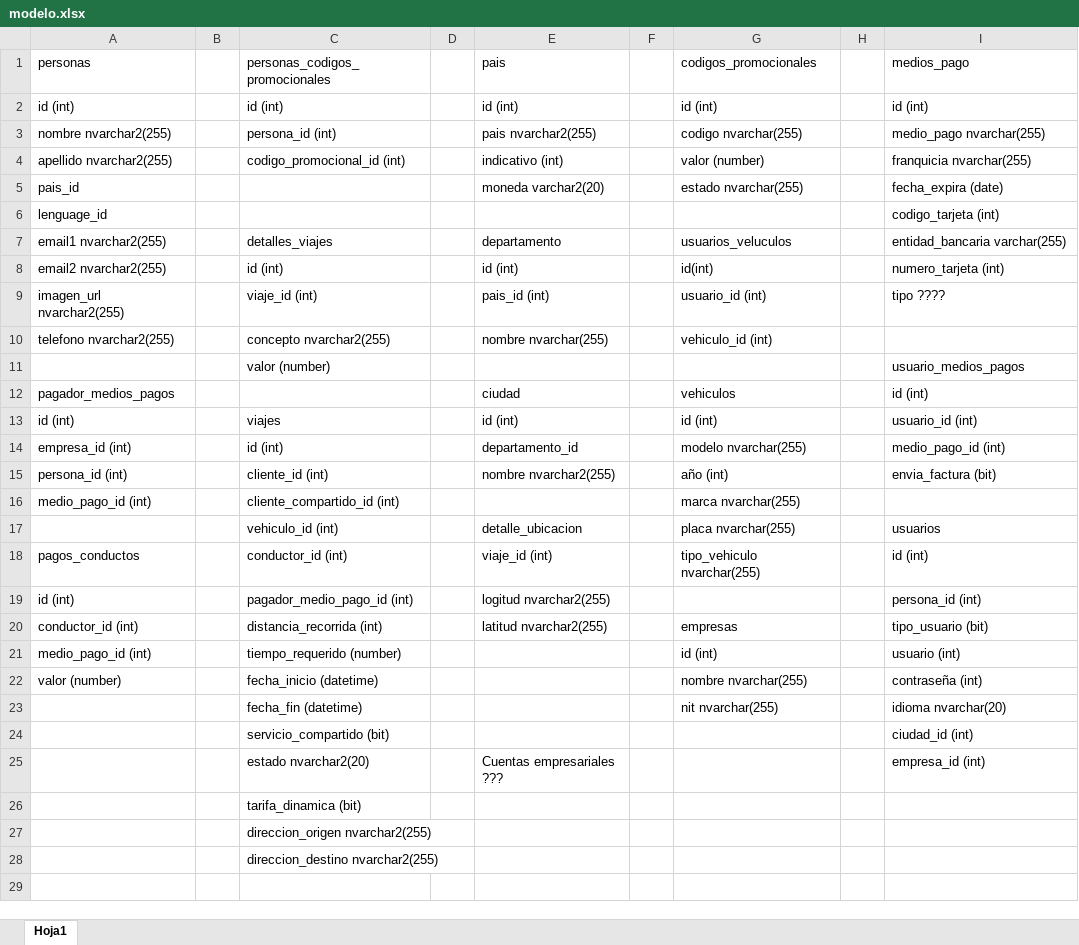
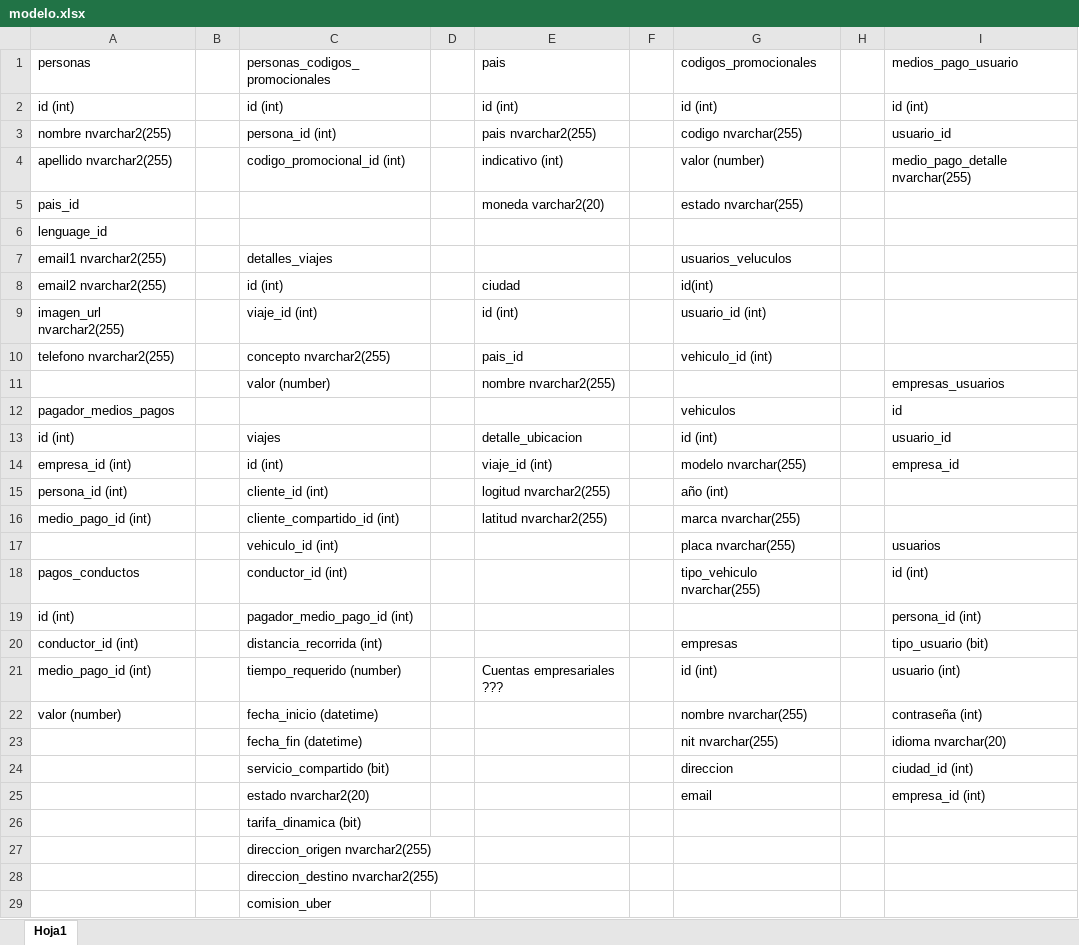
Before and after one commit to jcamilo1301/trabajoOracle, an Excel workbook: modelo.xlsx, sheet Hoja1, drawn as a sheet; values as stored, in another font and other column widths than the file's, no cell formats; removed rows and columns are numbered as before the commit, all else as after; the diff names each change by its address in the sheet, - before the commit and + after, or states it on an @@ line.

```diff
--- a/modelo.xlsx (sheet Hoja1)
+++ b/modelo.xlsx (sheet Hoja1)
-I1: medios_pago
+I1: medios_pago_usuario
-I3 (medios_pago_usuario): medio_pago nvarchar(255)
+I3 (medios_pago_usuario): usuario_id
-I4 (medios_pago_usuario): franquicia nvarchar(255)
+I4 (medios_pago_usuario): medio_pago_detalle nvarchar(255)
-I5 (medios_pago_usuario): fecha_expira (date)
+I5 (medios_pago_usuario): (empty)
-I6 (medios_pago_usuario): codigo_tarjeta (int)
+I6 (medios_pago_usuario): (empty)
-E7 (pais): departamento
+E7 (pais): (empty)
-I7 (medios_pago_usuario): entidad_bancaria varchar(255)
+I7 (medios_pago_usuario): (empty)
-E8 (pais): id (int)
+E8 (pais): ciudad
-I8 (medios_pago_usuario): numero_tarjeta (int)
+I8 (medios_pago_usuario): (empty)
-E9 (pais): pais_id (int)
+E9 (pais): id (int)
-I9 (medios_pago_usuario): tipo ????
+I9 (medios_pago_usuario): (empty)
-E10 (pais): nombre nvarchar(255)
+E10 (pais): pais_id
-row 11:  |  | valor (number) |  |  |  |  |  | usuario_medios_pagos
+row 11:  |  | valor (number) |  | nombre nvarchar2(255) |  |  |  | empresas_usuarios
-E12 (pais): ciudad
+E12 (pais): (empty)
-I12 (medios_pago_usuario): id (int)
+I12 (medios_pago_usuario): id
-E13 (pais): id (int)
+E13 (pais): detalle_ubicacion
-I13 (medios_pago_usuario): usuario_id (int)
+I13 (medios_pago_usuario): usuario_id
-E14 (pais): departamento_id
+E14 (pais): viaje_id (int)
-I14 (medios_pago_usuario): medio_pago_id (int)
+I14 (medios_pago_usuario): empresa_id
-E15 (pais): nombre nvarchar2(255)
+E15 (pais): logitud nvarchar2(255)
-I15 (medios_pago_usuario): envia_factura (bit)
+I15 (medios_pago_usuario): (empty)
-E16 (pais): (empty)
+E16 (pais): latitud nvarchar2(255)
-E17 (pais): detalle_ubicacion
+E17 (pais): (empty)
-E18 (pais): viaje_id (int)
+E18 (pais): (empty)
-E19 (pais): logitud nvarchar2(255)
+E19 (pais): (empty)
-E20 (pais): latitud nvarchar2(255)
+E20 (pais): (empty)
-E21 (pais): (empty)
+E21 (pais): Cuentas empresariales ???
-G24 (codigos_promocionales): (empty)
+G24 (codigos_promocionales): direccion
-E25 (pais): Cuentas empresariales ???
+E25 (pais): (empty)
-G25 (codigos_promocionales): (empty)
+G25 (codigos_promocionales): email
+row 29:  |  | comision_uber
```
Also changed, not shown: cell formats, 3 other files.
